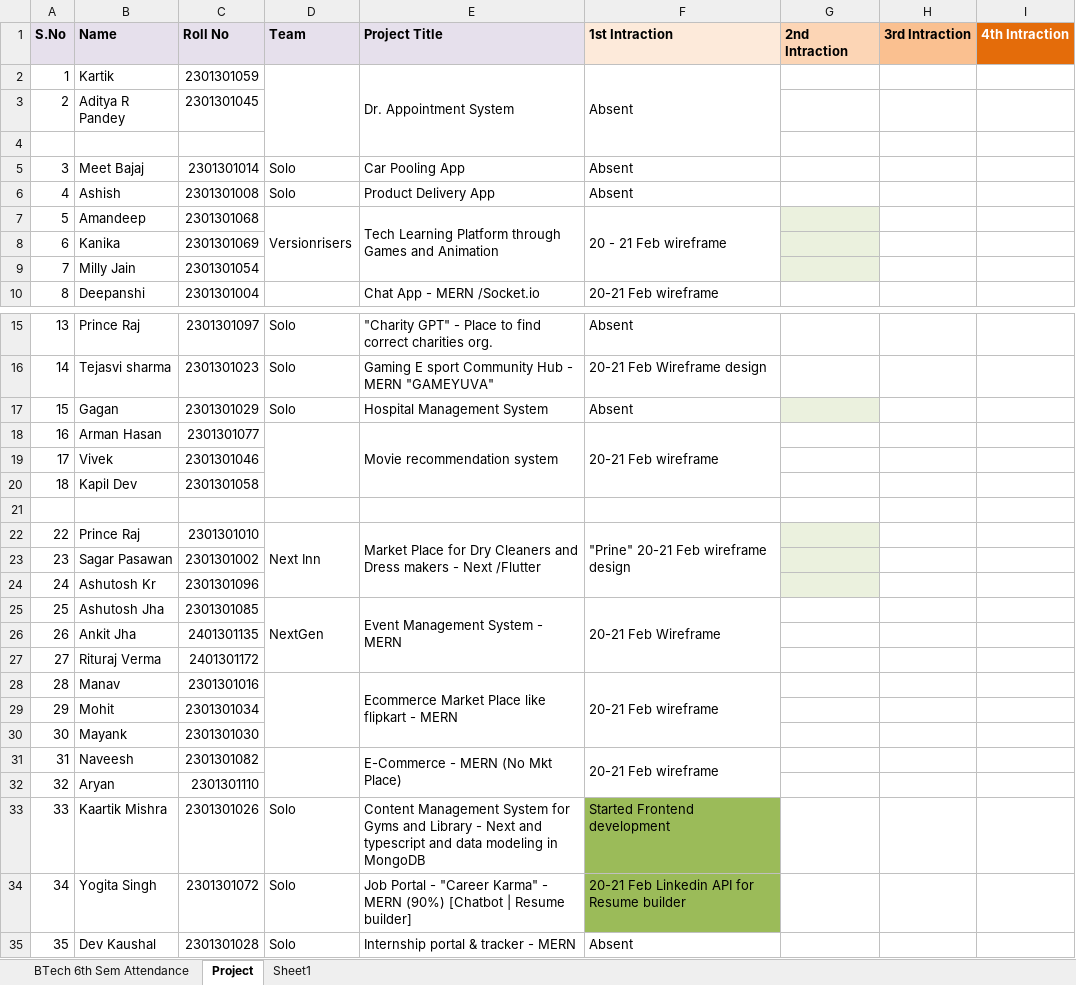
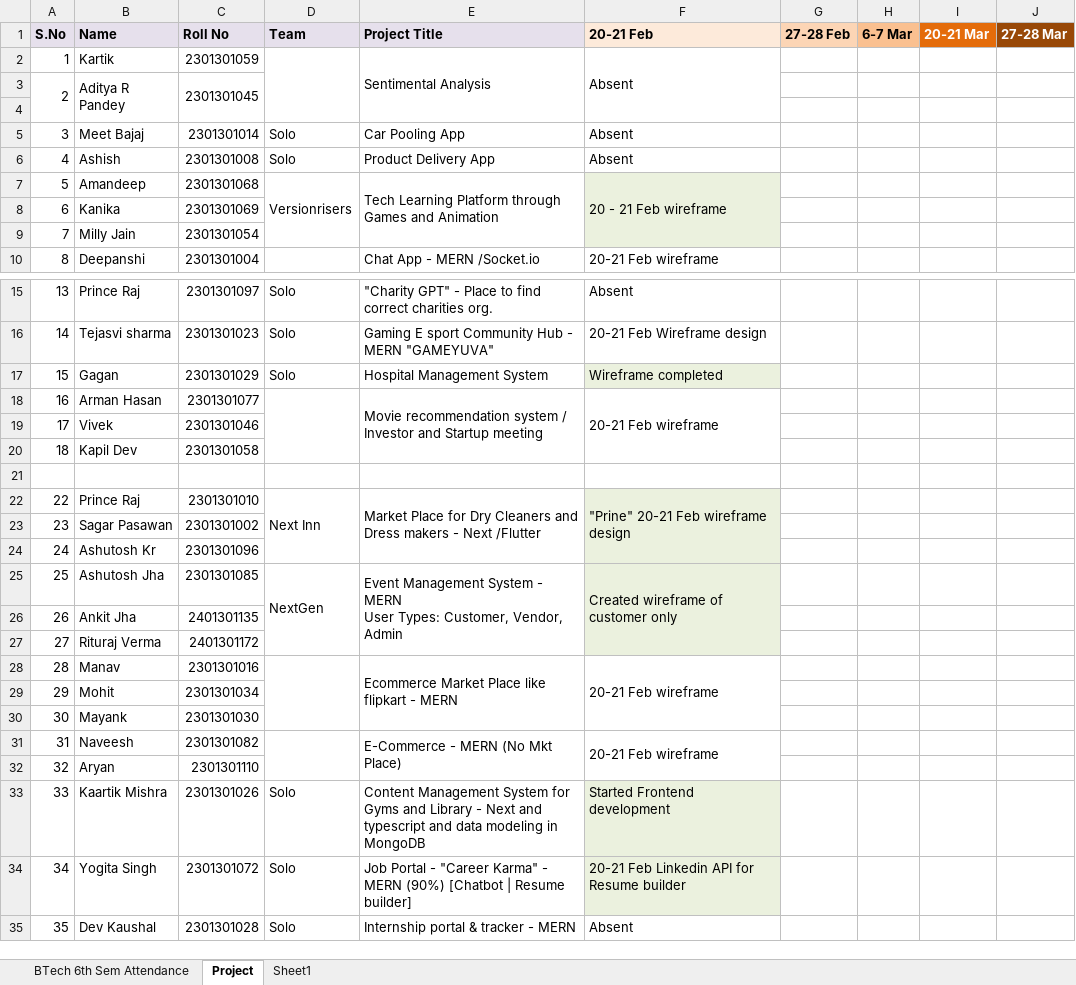
Before and after one commit to gautam100/Geeta, an Excel workbook: Btech_Project/BTech_6th_Sem_Student_List.xlsx, sheet Project, drawn as a sheet; only a part is shown, gaps mark what is left out; values as stored, in another font and other column widths than the file's, no borders; removed rows and columns are numbered as before the commit, all else as after; ↵ is a line break in a cell; the diff names each change by its address in the sheet, - before the commit and + after, or states it on an @@ line.

```diff
--- a/Btech_Project/BTech_6th_Sem_Student_List.xlsx (sheet Project)
+++ b/Btech_Project/BTech_6th_Sem_Student_List.xlsx (sheet Project)
-column G (2nd Intraction), empty
-column H (3rd Intraction), empty
-column I (4th Intraction), empty
+column G (27-28 Feb), empty
+column H (6-7 Mar), empty
+column I (20-21 Mar), empty
+column J (27-28 Mar), empty
-F1: 1st Intraction
+F1: 20-21 Feb
-E2 (Project Title): Dr. Appointment System
+E2 (Project Title): Sentimental Analysis
+A3:A4 merged
+B3:B4 merged
+C3:C4 merged
-F7:F9 fill: none
+F7:F9 fill: #EBF1DE
-F17 (20-21 Feb): Absent
+F17 (20-21 Feb): Wireframe completed
-F17 fill: none
+F17 fill: #EBF1DE
-E18 (Project Title): Movie recommendation system
+E18 (Project Title): Movie recommendation system / Investor and Startup meeting
-F22:F27 fill: none
+F22:F27 fill: #EBF1DE
-E25 (Project Title): …- MERN
+E25 (Project Title): …- MERN ↵ User Types: Customer, Vendor, Admin
-F25 (20-21 Feb): 20-21 Feb Wireframe
+F25 (20-21 Feb): Created wireframe of customer only
-F33:F34 fill: #9BBB59
+F33:F34 fill: #EBF1DE
```
Also changed, not shown: 17 other files.
